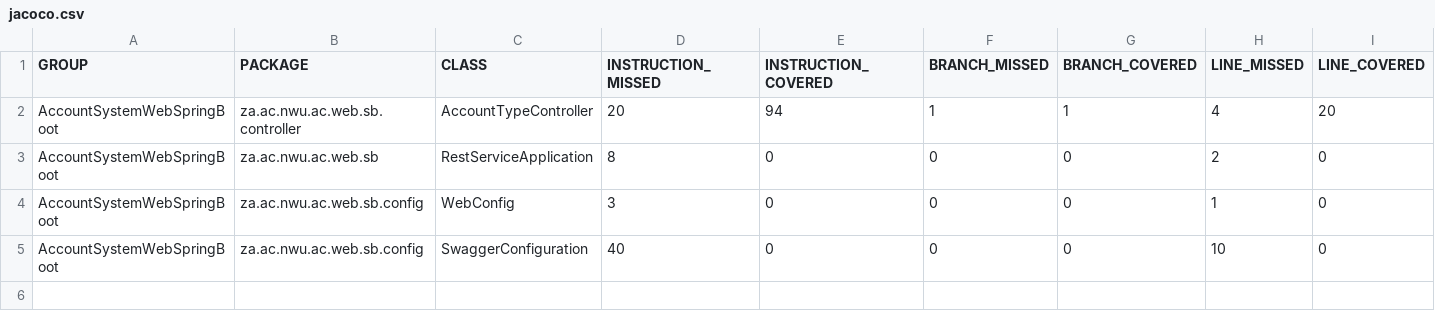
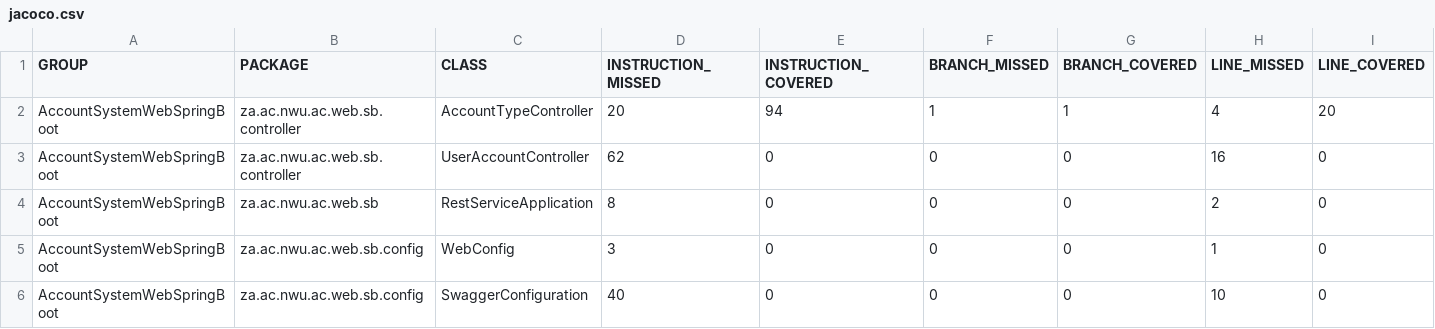
Before and after one commit to Marnus-Creator/DiscoveryProject1, a CSV file: AccountSystemWebSpringBoot/target/site/jacoco/jacoco.csv, drawn as a sheet; only a part is shown; rows hold the shown columns only; the diff names each change by its address in the sheet, - before the commit and + after, or states it on an @@ line.

Commit message:
Created AccountTransactionDto.java Created all User stuff
Busy with Logging
Adding LOGGING into CreateAccountTransactionFlowImpl.java

//Todo:
- Need more Flows

- Need to add unit tests in all the right  modules, before I can view code coverage via URL
- Have 50% coverage, need 80% in AccountTypeController

- Need to finish all User Account edits and code
- Finished UserAccount, need to finish UserAccountDto.java

```diff
--- a/AccountSystemWebSpringBoot/target/site/jacoco/jacoco.csv
+++ b/AccountSystemWebSpringBoot/target/site/jacoco/jacoco.csv
+row 3: AccountSystemWebSpringBoot | za.ac.nwu.ac.web.sb.controller | UserAccountController | 62 | 0 | 0 | 0 | 16 | 0
```
Also changed, not shown: 22 other files.
